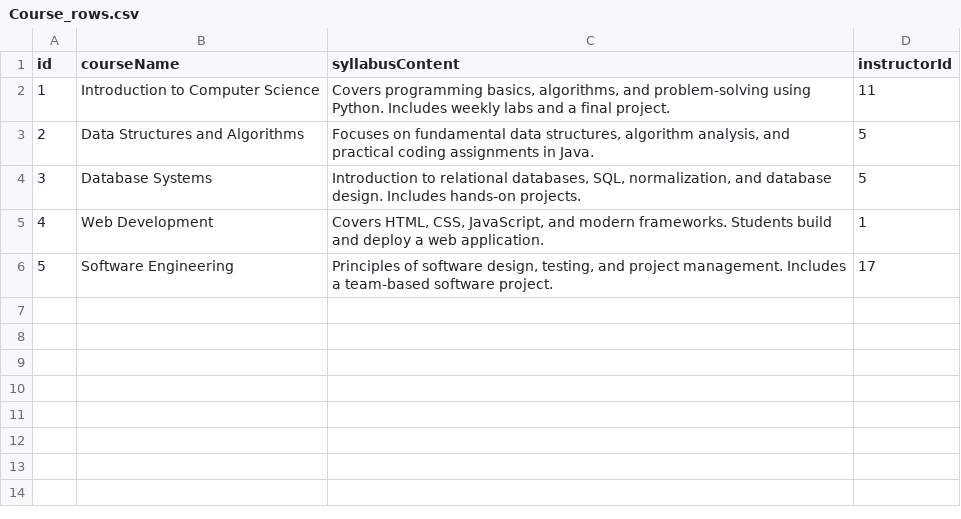
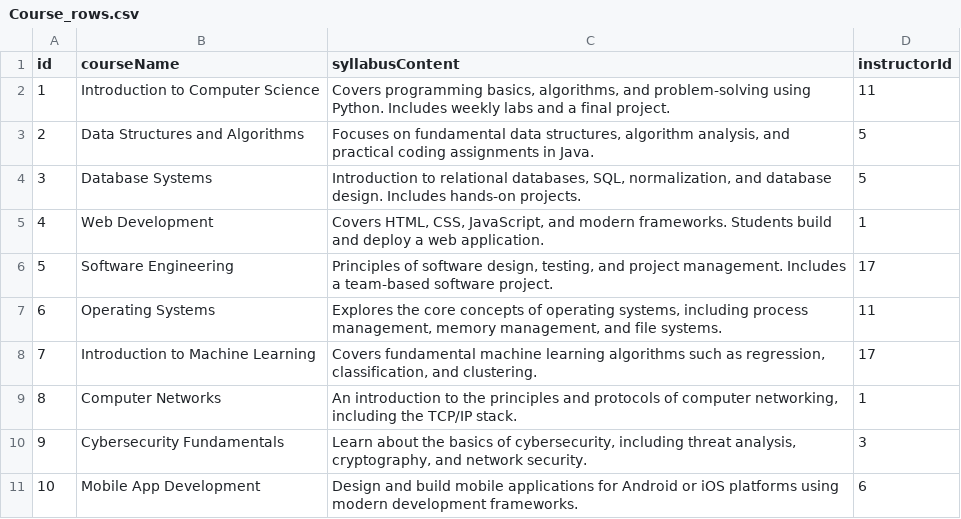
Before and after one commit to saakethpula/f25-cisc474-individual, a CSV file: apps/docs/public/Course_rows.csv, drawn as a sheet; the diff names each change by its address in the sheet, - before the commit and + after, or states it on an @@ line.

```diff
--- a/apps/docs/public/Course_rows.csv
+++ b/apps/docs/public/Course_rows.csv
+row 7: 6 | Operating Systems | Explores the core concepts of operating systems, including process management, memory management, and file systems. | 11
+row 8: 7 | Introduction to Machine Learning | Covers fundamental machine learning algorithms such as regression, classification, and clustering. | 17
+row 9: 8 | Computer Networks | An introduction to the principles and protocols of computer networking, including the TCP/IP stack. | 1
+row 10: 9 | Cybersecurity Fundamentals | Learn about the basics of cybersecurity, including threat analysis, cryptography, and network security. | 3
+row 11: 10 | Mobile App Development | Design and build mobile applications for Android or iOS platforms using modern development frameworks. | 6
```
Also changed, not shown: apps/docs/public/Assignment_rows.csv, apps/docs/public/Grade_rows.csv, 4 other files.
